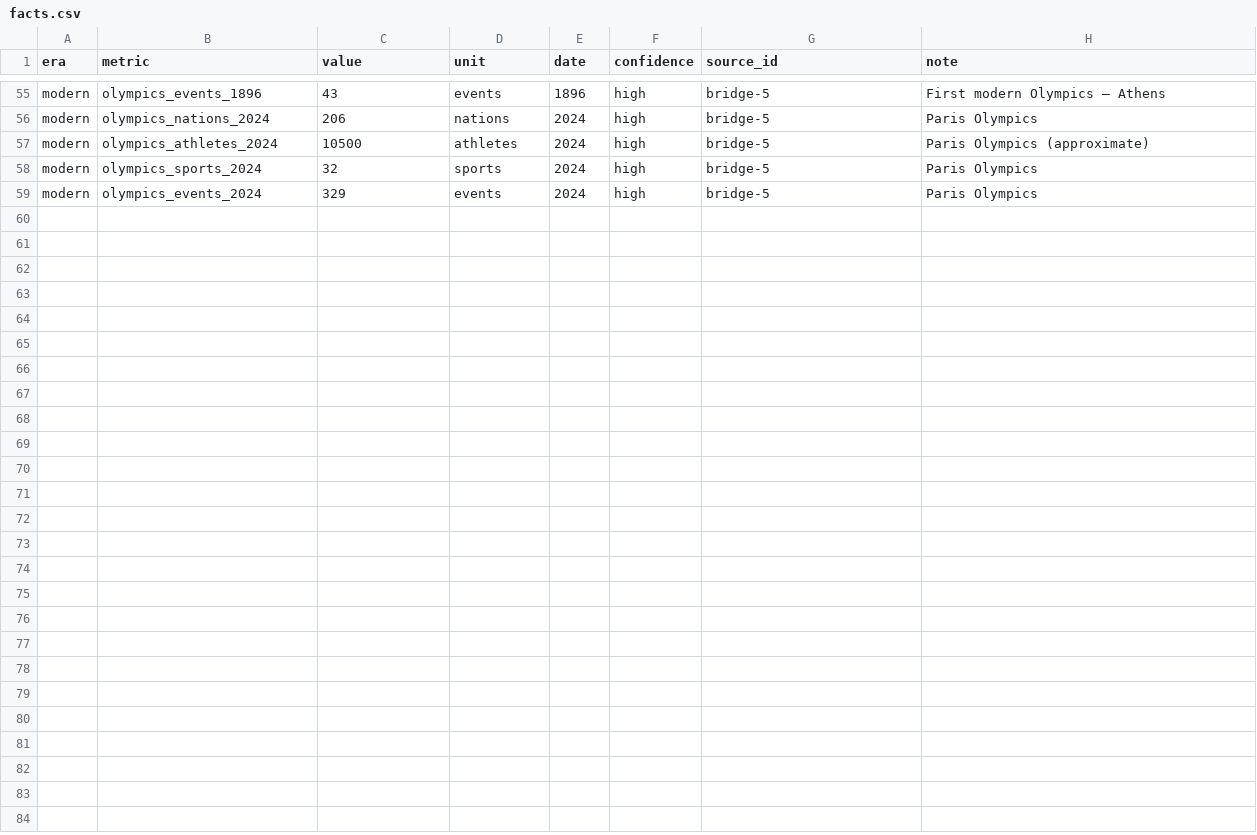
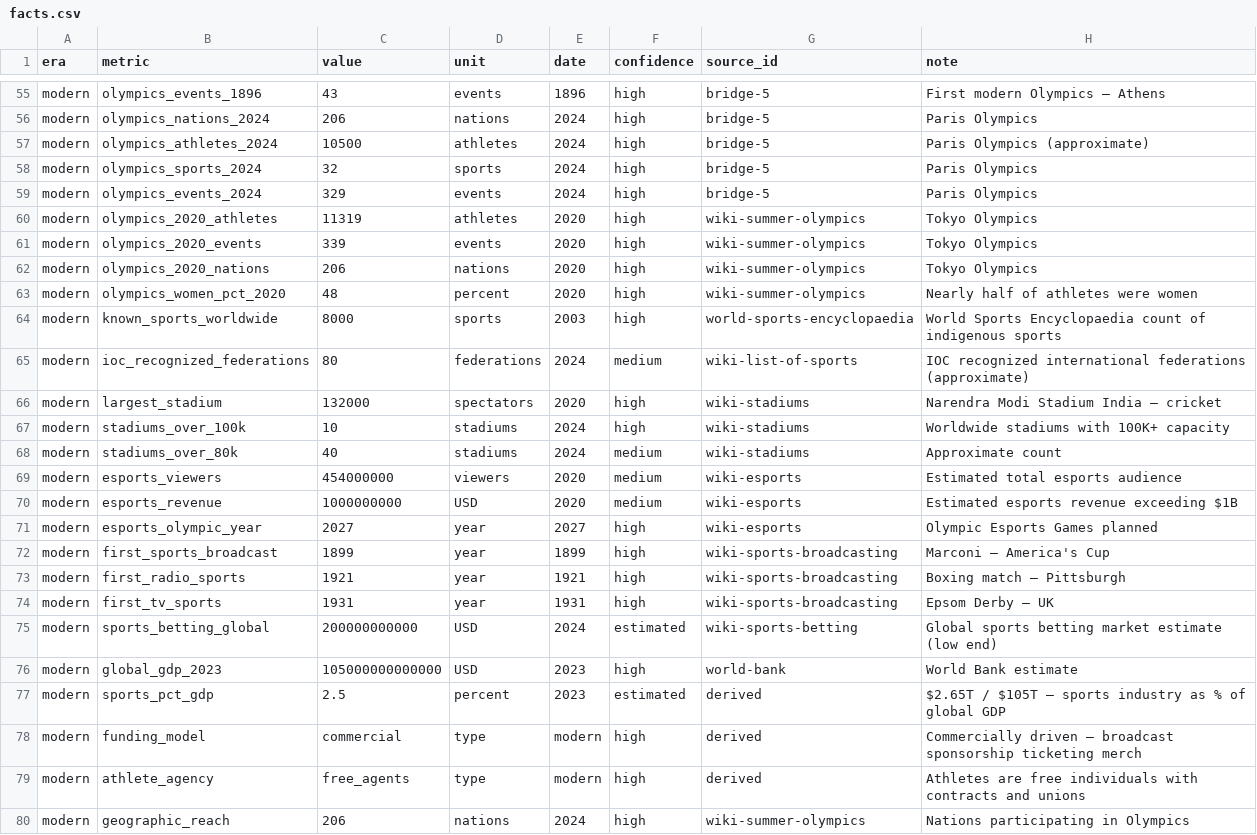
Before and after one commit to nexuslabsx/deep-research, a CSV file: essays/sports-and-civilization/data/facts.csv, drawn as a sheet; only a part is shown, gaps mark what is left out; the diff names each change by its address in the sheet, - before the commit and + after, or states it on an @@ line.

Commit message:
research: modern era deep data — venues, viewership, esports, betting, Olympic growth, 8000 sports

```diff
--- a/essays/sports-and-civilization/data/facts.csv
+++ b/essays/sports-and-civilization/data/facts.csv
+row 60: modern | olympics_2020_athletes | 11319 | athletes | 2020 | high | wiki-summer-olympics | Tokyo Olympics
+row 61: modern | olympics_2020_events | 339 | events | 2020 | high | wiki-summer-olympics | Tokyo Olympics
+row 62: modern | olympics_2020_nations | 206 | nations | 2020 | high | wiki-summer-olympics | Tokyo Olympics
+row 63: modern | olympics_women_pct_2020 | 48 | percent | 2020 | high | wiki-summer-olympics | Nearly half of athletes were women
+row 64: modern | known_sports_worldwide | 8000 | sports | 2003 | high | world-sports-encyclopaedia | World Sports Encyclopaedia count of indigenous sports
+row 65: modern | ioc_recognized_federations | 80 | federations | 2024 | medium | wiki-list-of-sports | IOC recognized international federations (approximate)
+row 66: modern | largest_stadium | 132000 | spectators | 2020 | high | wiki-stadiums | Narendra Modi Stadium India — cricket
+row 67: modern | stadiums_over_100k | 10 | stadiums | 2024 | high | wiki-stadiums | Worldwide stadiums with 100K+ capacity
+row 68: modern | stadiums_over_80k | 40 | stadiums | 2024 | medium | wiki-stadiums | Approximate count
+row 69: modern | esports_viewers | 454000000 | viewers | 2020 | medium | wiki-esports | Estimated total esports audience
+row 70: modern | esports_revenue | 1000000000 | USD | 2020 | medium | wiki-esports | Estimated esports revenue exceeding $1B
+row 71: modern | esports_olympic_year | 2027 | year | 2027 | high | wiki-esports | Olympic Esports Games planned
+row 72: modern | first_sports_broadcast | 1899 | year | 1899 | high | wiki-sports-broadcasting | Marconi — America's Cup
+row 73: modern | first_radio_sports | 1921 | year | 1921 | high | wiki-sports-broadcasting | Boxing match — Pittsburgh
+row 74: modern | first_tv_sports | 1931 | year | 1931 | high | wiki-sports-broadcasting | Epsom Derby — UK
+row 75: modern | sports_betting_global | 200000000000 | USD | 2024 | estimated | wiki-sports-betting | Global sports betting market estimate (low end)
+row 76: modern | global_gdp_2023 | 105000000000000 | USD | 2023 | high | world-bank | World Bank estimate
+row 77: modern | sports_pct_gdp | 2.5 | percent | 2023 | estimated | derived | $2.65T / $105T — sports industry as % of global GDP
+row 78: modern | funding_model | commercial | type | modern | high | derived | Commercially driven — broadcast sponsorship ticketing merch
+row 79: modern | athlete_agency | free_agents | type | modern | high | derived | Athletes are free individuals with contracts and unions
+row 80: modern | geographic_reach | 206 | nations | 2024 | high | wiki-summer-olympics | Nations participating in Olympics
```
Also changed, not shown: 1 other file.
